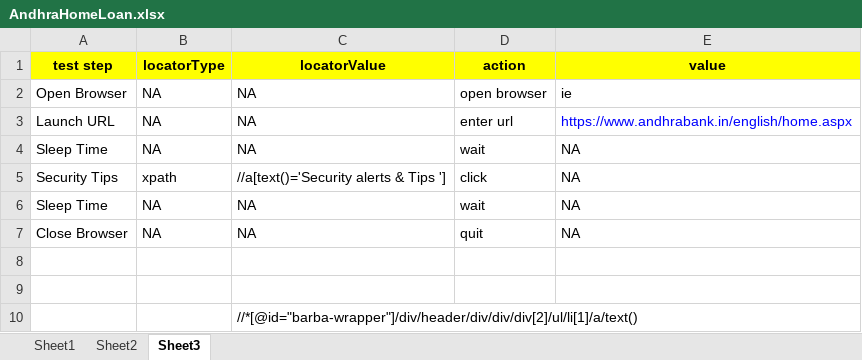
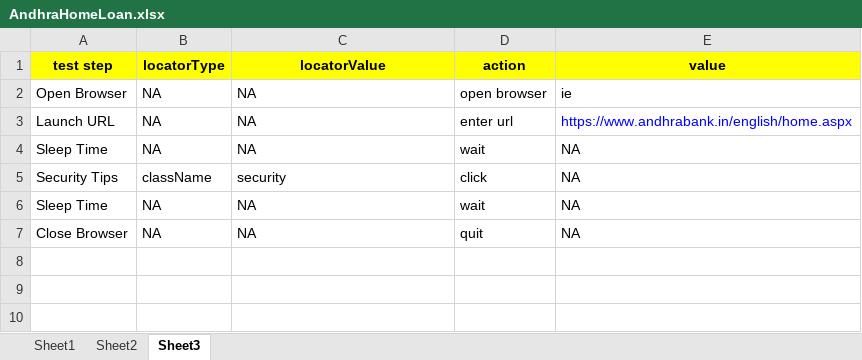
Before and after one commit to subrat-nini39/Keyword-Driven-TestNG, an Excel workbook: KeywordTestNG/DataSheet/AndhraHomeLoan.xlsx, sheet Sheet3, drawn as a sheet; values as stored, in another font and other column widths than the file's, no borders; the diff names each change by its address in the sheet, - before the commit and + after, or states it on an @@ line.

```diff
--- a/KeywordTestNG/DataSheet/AndhraHomeLoan.xlsx (sheet Sheet3)
+++ b/KeywordTestNG/DataSheet/AndhraHomeLoan.xlsx (sheet Sheet3)
-B5 (locatorType): xpath
+B5 (locatorType): className
-C5 (locatorValue): //a[text()='Security alerts & Tips ']
+C5 (locatorValue): security
-row 8: (empty)
-row 9: (empty)
-row 10:  |  | //*[@id="barba-wrapper"]/div/header/div/div/div[2]/ul/li[1]/a/text()
```
Also changed, not shown: sheet Sheet1, 46 other files.
